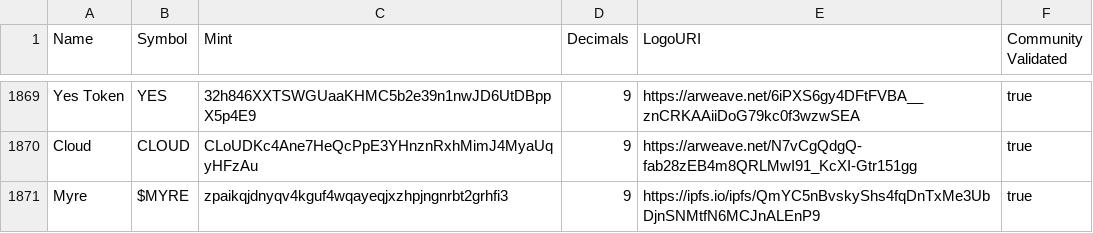
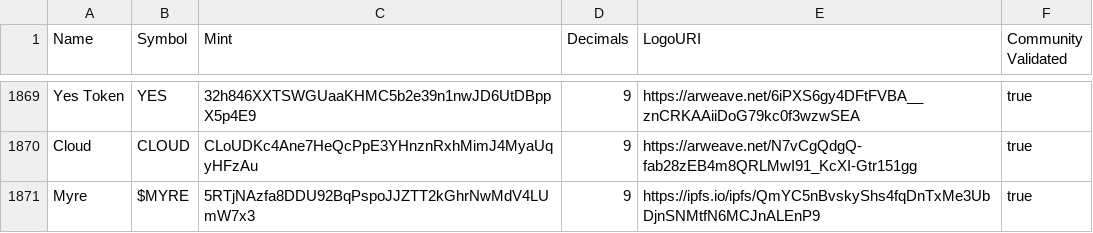
Before and after one commit to myreonsol/token-list, a CSV file: validated-tokens.csv, drawn as a sheet; only a part is shown, gaps mark what is left out.

Commit message:
commit

```diff
--- a/validated-tokens.csv
+++ b/validated-tokens.csv
@@ -1870,2 +1870,2 @@ Yes Token,YES,32h846XXTSWGUaaKHMC5b2e39n1nwJD6UtDBppX5p4E9,9,https://arweave.net
 Cloud,CLOUD,CLoUDKc4Ane7HeQcPpE3YHnznRxhMimJ4MyaUqyHFzAu,9,https://arweave.net/N7vCgQdgQ-fab28zEB4m8QRLMwI91_KcXI-Gtr151gg,true
-Myre,$MYRE,zpaikqjdnyqv4kguf4wqayeqjxzhpjngnrbt2grhfi3,9,https://ipfs.io/ipfs/QmYC5nBvskyShs4fqDnTxMe3UbDjnSNMtfN6MCJnALEnP9,true
+Myre,$MYRE,5RTjNAzfa8DDU92BqPspoJJZTT2kGhrNwMdV4LUmW7x3,9,https://ipfs.io/ipfs/QmYC5nBvskyShs4fqDnTxMe3UbDjnSNMtfN6MCJnALEnP9,true
```
